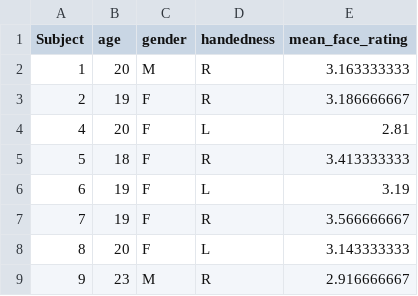
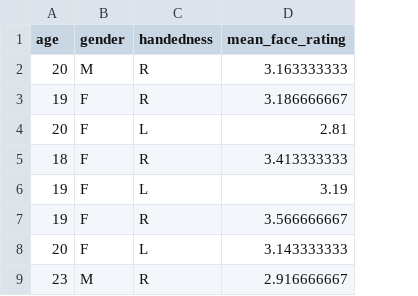
Before and after one commit to Snirbarz/stats_final_project_datasets_2024, a CSV file: siegel_etal_2017_both_studies_b.csv, drawn as a sheet; only a part is shown; the diff names each change by its address in the sheet, - before the commit and + after, or states it on an @@ line.

Commit message:
Update siegel_etal_2017_both_studies_b.csv
removed subject column

```diff
--- a/siegel_etal_2017_both_studies_b.csv
+++ b/siegel_etal_2017_both_studies_b.csv
-column A (Subject), rows 2-9: 1 | 2 | 4 | 5 | 6 | 7 | 8 | 9
```
